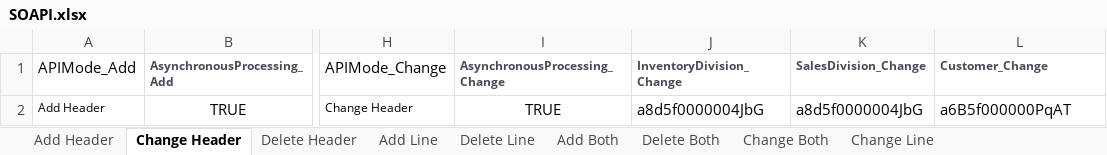
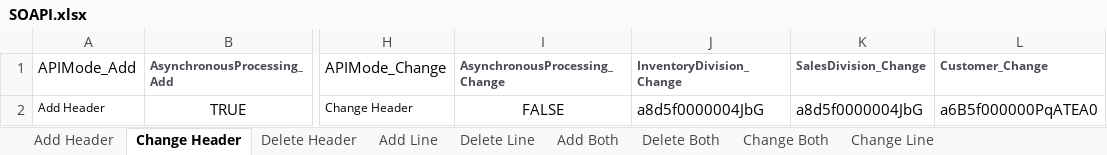
Before and after one commit to msuryawanshi20/rstk_PROVAR-COPADO, an Excel workbook: templates/AutomationOrg/SOAPI.xlsx, sheet Change Header, drawn as a sheet; only a part is shown, gaps mark what is left out; values as stored, in another font and other column widths than the file's, no borders; the diff names each change by its address in the sheet, - before the commit and + after, or states it on an @@ line.

```diff
--- a/templates/AutomationOrg/SOAPI.xlsx (sheet Change Header)
+++ b/templates/AutomationOrg/SOAPI.xlsx (sheet Change Header)
-I2 (AsynchronousProcessing_Change): TRUE
+I2 (AsynchronousProcessing_Change): FALSE
-L2 (Customer_Change): a6B5f000000PqAT
+L2 (Customer_Change): a6B5f000000PqATEA0
```
Also changed, not shown: sheet Delete Both, sheet Delete Line, sheet Change Line, sheet Change Both, sheet Add Header, sheet Delete Header, 1 more sheet, templates/AutomationOrg/SYDATA.xlsx, templates/AutomationOrg/SalesOrder_BaseData_SOAPI.xlsx, 28 other files.
